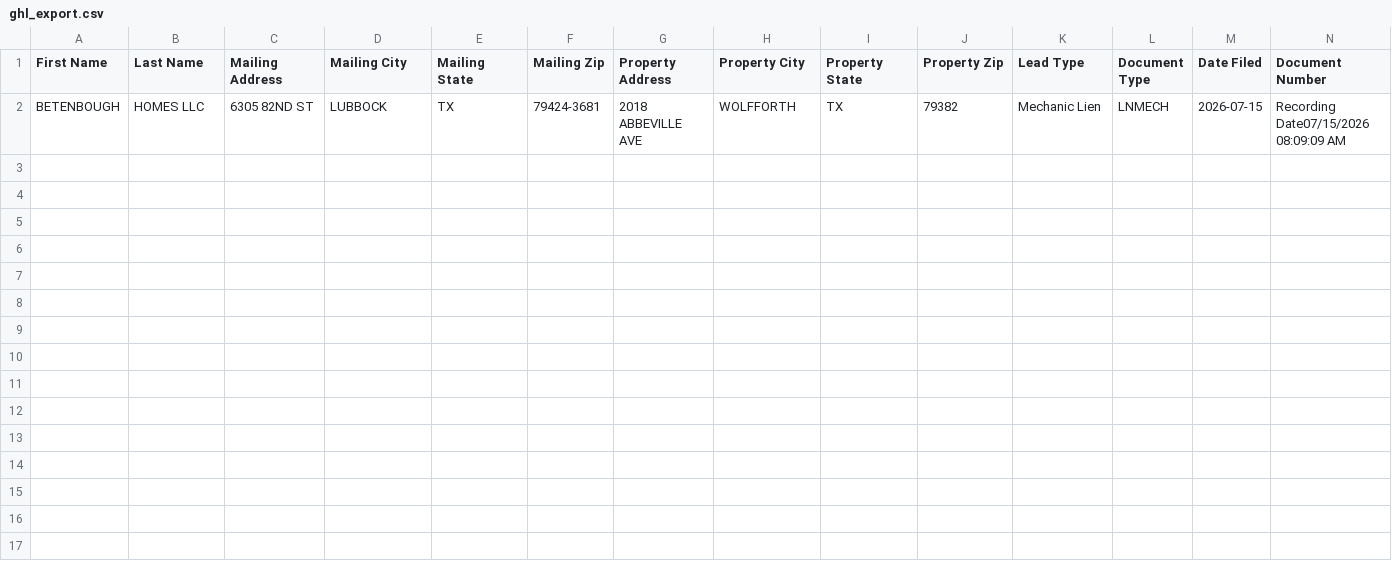
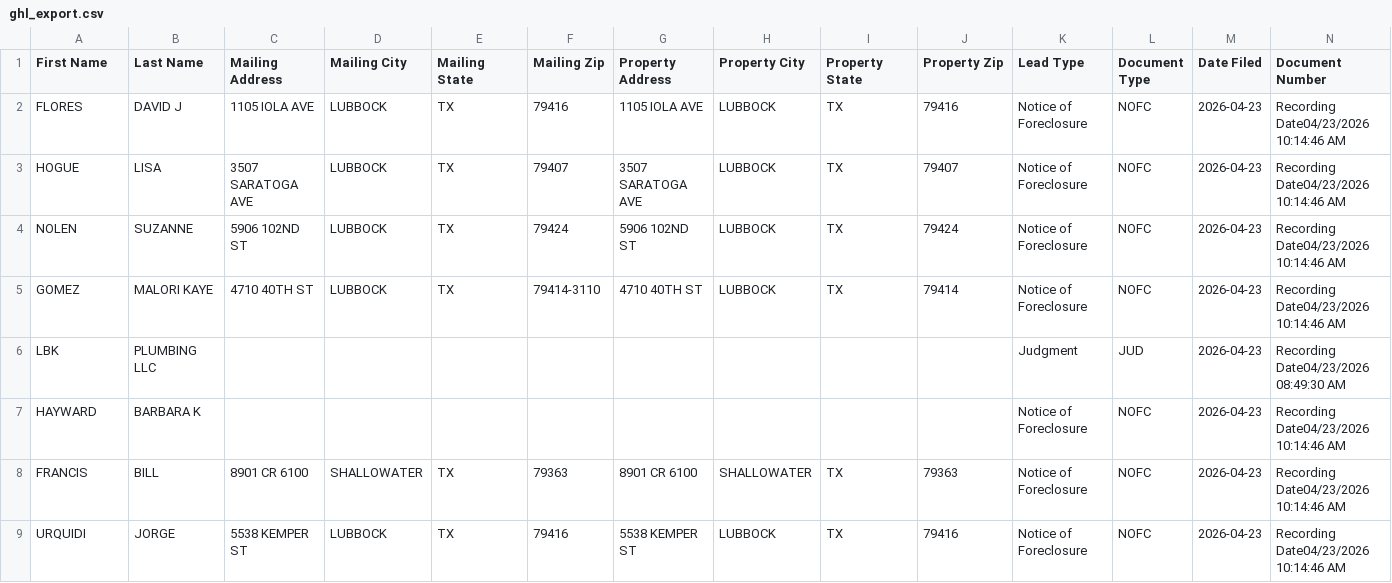
Before and after one commit to Electrumtexas/lubbock-intel, a CSV file: data/ghl_export.csv, drawn as a sheet; only a part is shown; removed rows and columns are numbered as before the commit, all else as after; rows hold the shown columns only; the diff names each change by its address in the sheet, - before the commit and + after, or states it on an @@ line.

```diff
--- a/data/ghl_export.csv
+++ b/data/ghl_export.csv
-row 2: BETENBOUGH | HOMES LLC | 6305 82ND ST | LUBBOCK | TX | 79424-3681 | 2018 ABBEVILLE AVE | WOLFFORTH | TX | 79382 | Mechanic Lien | LNMECH | 2026-07-15 | Recording Date07/15/2026 08:09:09 AM
+row 2: FLORES | DAVID J | 1105 IOLA AVE | LUBBOCK | TX | 79416 | 1105 IOLA AVE | LUBBOCK | TX | 79416 | Notice of Foreclosure | NOFC | 2026-04-23 | Recording Date04/23/2026 10:14:46 AM
+row 3: HOGUE | LISA | 3507 SARATOGA AVE | LUBBOCK | TX | 79407 | 3507 SARATOGA AVE | LUBBOCK | TX | 79407 | Notice of Foreclosure | NOFC | 2026-04-23 | Recording Date04/23/2026 10:14:46 AM
+row 4: NOLEN | SUZANNE | 5906 102ND ST | LUBBOCK | TX | 79424 | 5906 102ND ST | LUBBOCK | TX | 79424 | Notice of Foreclosure | NOFC | 2026-04-23 | Recording Date04/23/2026 10:14:46 AM
+row 5: GOMEZ | MALORI KAYE | 4710 40TH ST | LUBBOCK | TX | 79414-3110 | 4710 40TH ST | LUBBOCK | TX | 79414 | Notice of Foreclosure | NOFC | 2026-04-23 | Recording Date04/23/2026 10:14:46 AM
+row 6: LBK | PLUMBING LLC |  |  |  |  |  |  |  |  | Judgment | JUD | 2026-04-23 | Recording Date04/23/2026 08:49:30 AM
+row 7: HAYWARD | BARBARA K |  |  |  |  |  |  |  |  | Notice of Foreclosure | NOFC | 2026-04-23 | Recording Date04/23/2026 10:14:46 AM
+row 8: FRANCIS | BILL | 8901 CR 6100 | SHALLOWATER | TX | 79363 | 8901 CR 6100 | SHALLOWATER | TX | 79363 | Notice of Foreclosure | NOFC | 2026-04-23 | Recording Date04/23/2026 10:14:46 AM
+row 9: URQUIDI | JORGE | 5538 KEMPER ST | LUBBOCK | TX | 79416 | 5538 KEMPER ST | LUBBOCK | TX | 79416 | Notice of Foreclosure | NOFC | 2026-04-23 | Recording Date04/23/2026 10:14:46 AM
```
Also changed, not shown: 4 other files.
